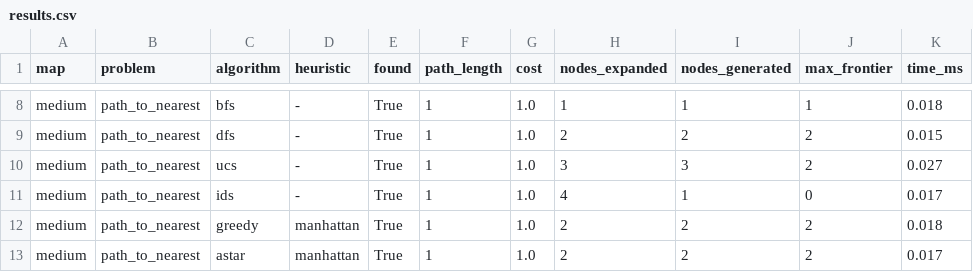
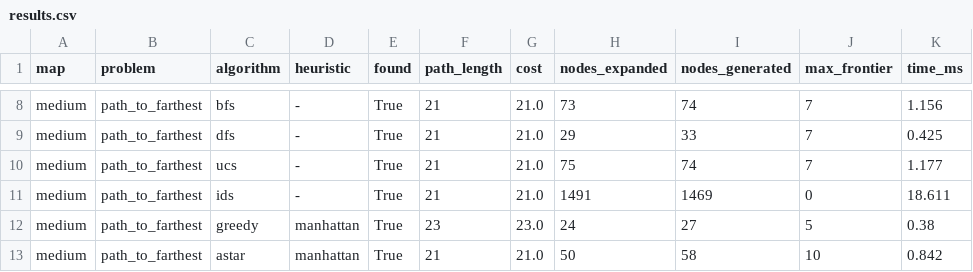
Before and after one commit to human6004/pac-man, a CSV file: experiments/results.csv, drawn as a sheet; only a part is shown, gaps mark what is left out; the diff covers the shown part only; the diff names each change by its address in the sheet, - before the commit and + after, or states it on an @@ line.

```diff
--- a/experiments/results.csv
+++ b/experiments/results.csv
-B8:B13 (problem): path_to_nearest
+B8:B13 (problem): path_to_farthest
-F8:F11 (path_length): 1
+F8:F11 (path_length): 21
-G8:G11 (cost): 1.0
+G8:G11 (cost): 21.0
-H8 (nodes_expanded): 1
+H8 (nodes_expanded): 73
-I8 (nodes_generated): 1
+I8 (nodes_generated): 74
-J8 (max_frontier): 1
+J8 (max_frontier): 7
-K8 (time_ms): 0.018
+K8 (time_ms): 1.156
-H9 (nodes_expanded): 2
+H9 (nodes_expanded): 29
-I9 (nodes_generated): 2
+I9 (nodes_generated): 33
-J9:J10 (max_frontier): 2
+J9:J10 (max_frontier): 7
-K9 (time_ms): 0.015
+K9 (time_ms): 0.425
-H10 (nodes_expanded): 3
+H10 (nodes_expanded): 75
-I10 (nodes_generated): 3
+I10 (nodes_generated): 74
-K10 (time_ms): 0.027
+K10 (time_ms): 1.177
-H11 (nodes_expanded): 4
+H11 (nodes_expanded): 1491
-I11 (nodes_generated): 1
+I11 (nodes_generated): 1469
-K11 (time_ms): 0.017
+K11 (time_ms): 18.611
-F12 (path_length): 1
+F12 (path_length): 23
-G12 (cost): 1.0
+G12 (cost): 23.0
-H12 (nodes_expanded): 2
+H12 (nodes_expanded): 24
-I12 (nodes_generated): 2
+I12 (nodes_generated): 27
-J12 (max_frontier): 2
+J12 (max_frontier): 5
-K12 (time_ms): 0.018
+K12 (time_ms): 0.38
-F13 (path_length): 1
+F13 (path_length): 21
-G13 (cost): 1.0
+G13 (cost): 21.0
-H13 (nodes_expanded): 2
+H13 (nodes_expanded): 50
-I13 (nodes_generated): 2
+I13 (nodes_generated): 58
-J13 (max_frontier): 2
+J13 (max_frontier): 10
-K13 (time_ms): 0.017
+K13 (time_ms): 0.842
```
Also changed, not shown: 96 edited cells elsewhere in this file, 26 other files.
